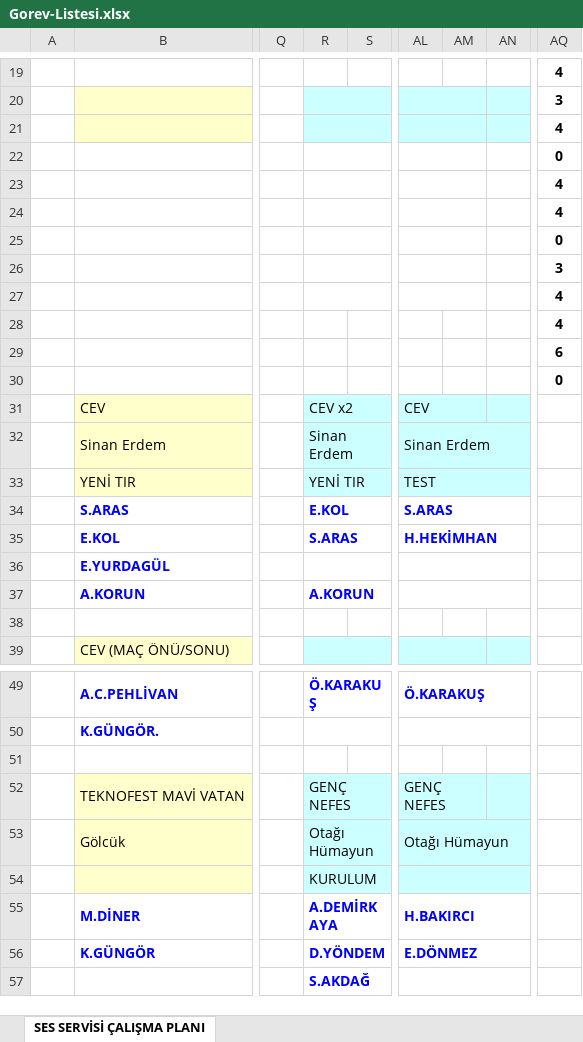
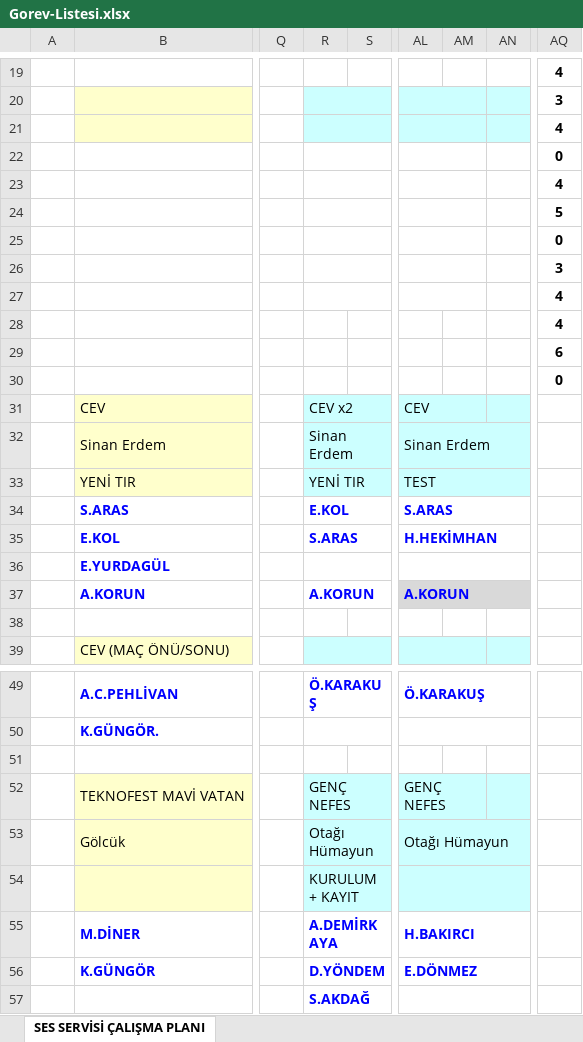
Before and after one commit to sesservisi/ses, an Excel workbook: Gorev-Listesi.xlsx, sheet SES SERVİSİ ÇALIŞMA PLANI, drawn as a sheet; only a part is shown, gaps mark what is left out; values as stored, in another font and other column widths than the file's, no borders; the diff names each change by its address in the sheet, - before the commit and + after, or states it on an @@ line.

```diff
--- a/Gorev-Listesi.xlsx (sheet SES SERVİSİ ÇALIŞMA PLANI)
+++ b/Gorev-Listesi.xlsx (sheet SES SERVİSİ ÇALIŞMA PLANI)
-AQ24: 4
+AQ24: 5
-AL37: (empty)
+AL37: A.KORUN
-AL37:AN37 fill: none
+AL37:AN37 fill: #D9D9D9
-R54: KURULUM
+R54: KURULUM + KAYIT
```
